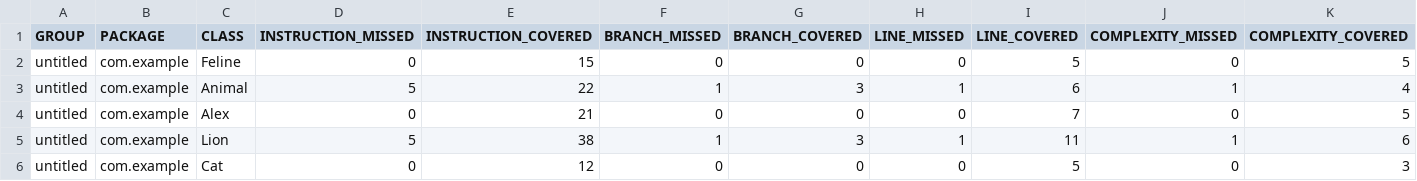
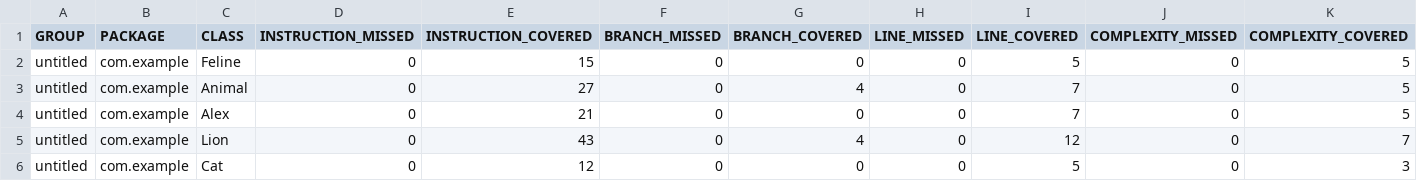
Before and after one commit to irina-big/qa_java, a CSV file: target/site/jacoco/jacoco.csv, drawn as a sheet; only a part is shown; the diff names each change by its address in the sheet, - before the commit and + after, or states it on an @@ line.

```diff
--- a/target/site/jacoco/jacoco.csv
+++ b/target/site/jacoco/jacoco.csv
-D3 (INSTRUCTION_MISSED): 5
+D3 (INSTRUCTION_MISSED): 0
-E3 (INSTRUCTION_COVERED): 22
+E3 (INSTRUCTION_COVERED): 27
-F3 (BRANCH_MISSED): 1
+F3 (BRANCH_MISSED): 0
-G3 (BRANCH_COVERED): 3
+G3 (BRANCH_COVERED): 4
-H3 (LINE_MISSED): 1
+H3 (LINE_MISSED): 0
-I3 (LINE_COVERED): 6
+I3 (LINE_COVERED): 7
-J3 (COMPLEXITY_MISSED): 1
+J3 (COMPLEXITY_MISSED): 0
-K3 (COMPLEXITY_COVERED): 4
+K3 (COMPLEXITY_COVERED): 5
-D5 (INSTRUCTION_MISSED): 5
+D5 (INSTRUCTION_MISSED): 0
-E5 (INSTRUCTION_COVERED): 38
+E5 (INSTRUCTION_COVERED): 43
-F5 (BRANCH_MISSED): 1
+F5 (BRANCH_MISSED): 0
-G5 (BRANCH_COVERED): 3
+G5 (BRANCH_COVERED): 4
-H5 (LINE_MISSED): 1
+H5 (LINE_MISSED): 0
-I5 (LINE_COVERED): 11
+I5 (LINE_COVERED): 12
-J5 (COMPLEXITY_MISSED): 1
+J5 (COMPLEXITY_MISSED): 0
-K5 (COMPLEXITY_COVERED): 6
+K5 (COMPLEXITY_COVERED): 7
```
Also changed, not shown: 11 other files.
